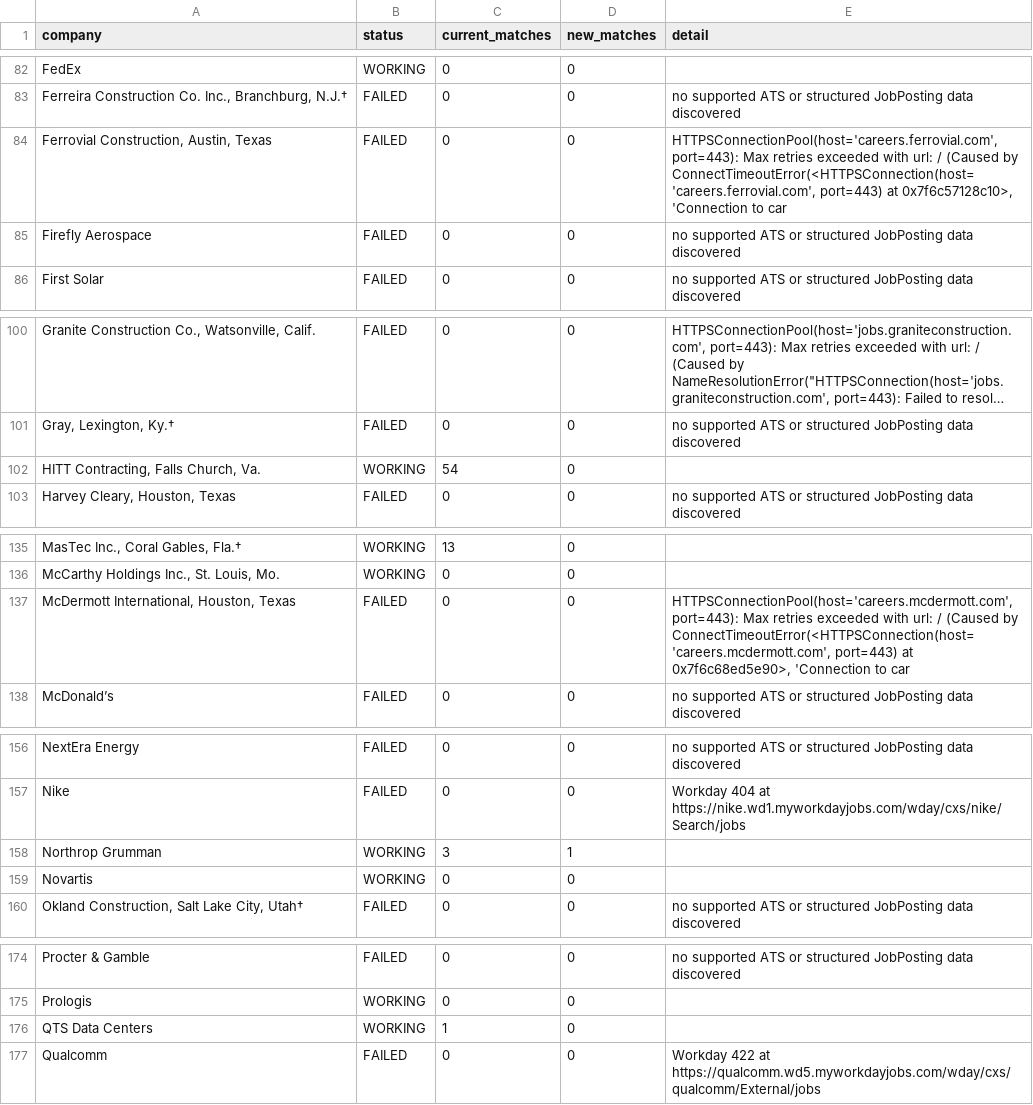
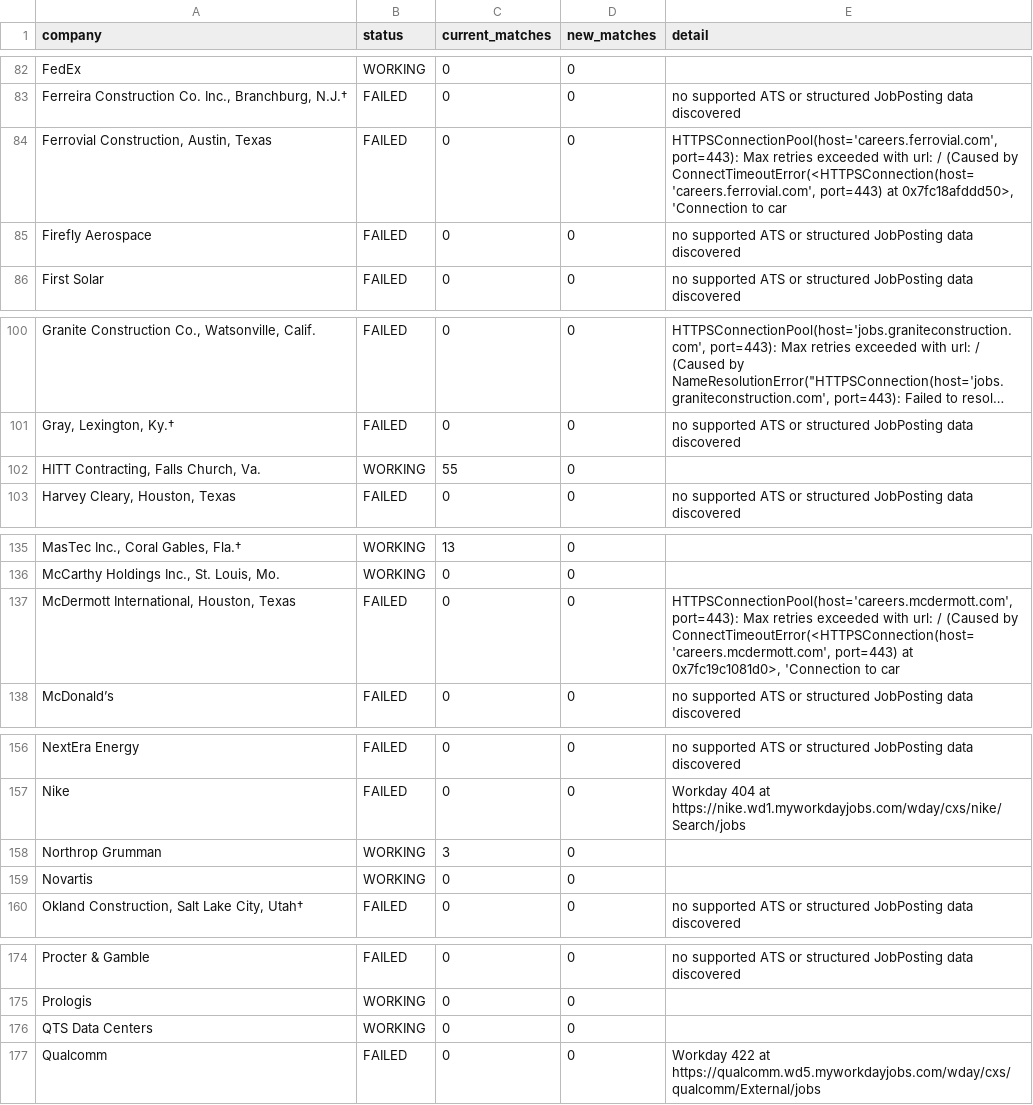
Before and after one commit to sandeepreddy46-max/Jobscrapper, a CSV file: source_health.csv, drawn as a sheet; only a part is shown, gaps mark what is left out; long unchanged cells end in …; the diff covers the shown part only; the diff names each change by its address in the sheet, - before the commit and + after, or states it on an @@ line.

```diff
--- a/source_health.csv
+++ b/source_health.csv
-E84 (detail): …port=443) at 0x7f6c57128c10>, 'Connection to…
+E84 (detail): …port=443) at 0x7fc18afddd50>, 'Connection to…
-C102 (current_matches): 54
+C102 (current_matches): 55
-E137 (detail): …port=443) at 0x7f6c68ed5e90>, 'Connection to…
+E137 (detail): …port=443) at 0x7fc19c1081d0>, 'Connection to…
-D158 (new_matches): 1
+D158 (new_matches): 0
-C176 (current_matches): 1
+C176 (current_matches): 0
```
Also changed, not shown: 2 edited cells elsewhere in this file, current_jobs.csv, 1 other file.
